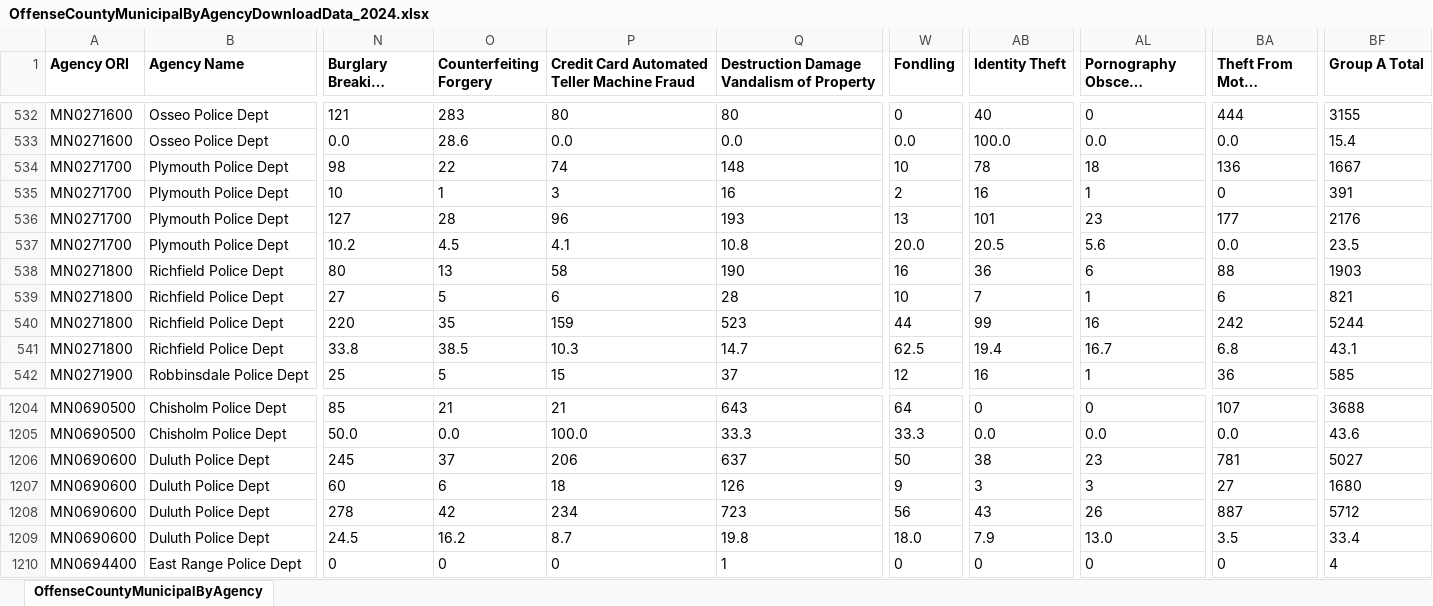
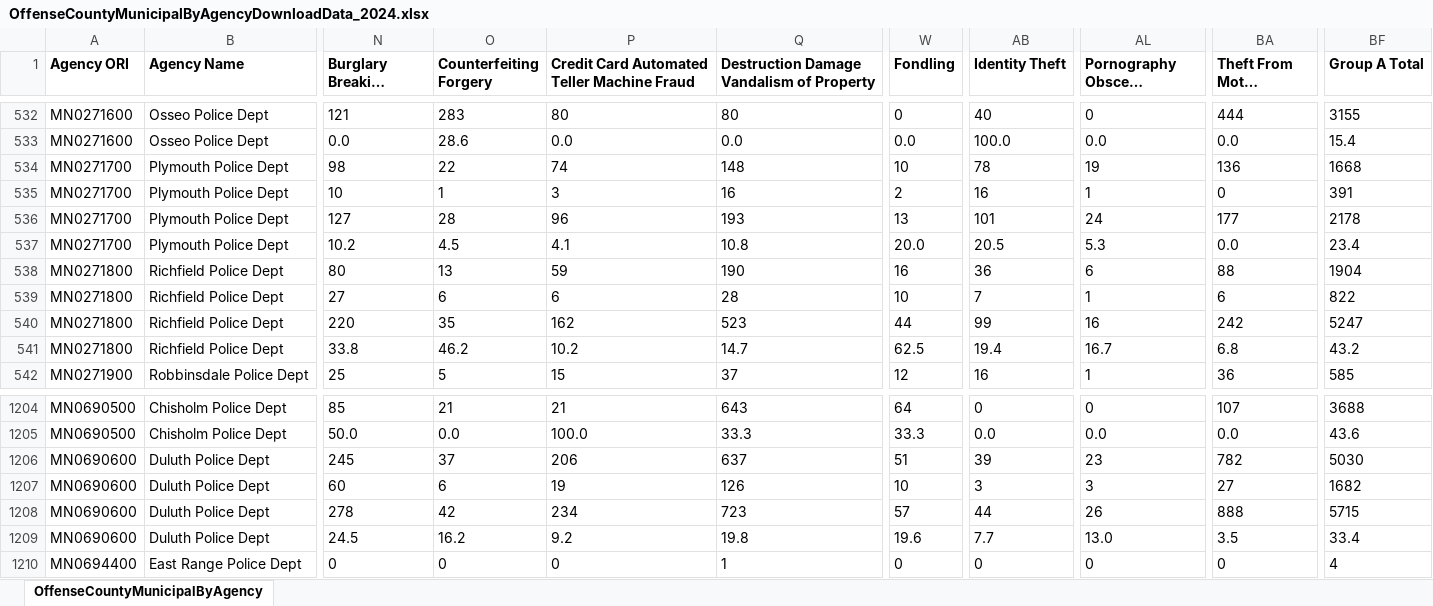
Before and after one commit to striblab/crimedash, an Excel workbook: store/nibrs/OffenseCountyMunicipalByAgencyDownloadData_2024.xlsx, sheet OffenseCountyMunicipalByAgency, drawn as a sheet; only a part is shown, gaps mark what is left out; long unchanged cells end in …; values as stored, in another font and other column widths than the file's, no borders; the diff covers the shown part only; the diff names each change by its address in the sheet, - before the commit and + after, or states it on an @@ line.

```diff
--- a/store/nibrs/OffenseCountyMunicipalByAgencyDownloadData_2024.xlsx (sheet OffenseCountyMunicipalByAgency)
+++ b/store/nibrs/OffenseCountyMunicipalByAgencyDownloadData_2024.xlsx (sheet OffenseCountyMunicipalByAgency)
-AL534 (Pornography Obscene Material): 18
+AL534 (Pornography Obscene Material): 19
-BF534 (Group A Total): 1667
+BF534 (Group A Total): 1668
-AL536 (Pornography Obscene Material): 23
+AL536 (Pornography Obscene Material): 24
-BF536 (Group A Total): 2176
+BF536 (Group A Total): 2178
-AL537 (Pornography Obscene Material): 5.6
+AL537 (Pornography Obscene Material): 5.3
-BF537 (Group A Total): 23.5
+BF537 (Group A Total): 23.4
-P538: 58
+P538: 59
-BF538 (Group A Total): 1903
+BF538 (Group A Total): 1904
-O539 (Counterfeiting Forgery): 5
+O539 (Counterfeiting Forgery): 6
-BF539 (Group A Total): 821
+BF539 (Group A Total): 822
-P540: 159
+P540: 162
-BF540 (Group A Total): 5244
+BF540 (Group A Total): 5247
-O541 (Counterfeiting Forgery): 38.5
+O541 (Counterfeiting Forgery): 46.2
-P541: 10.3
+P541: 10.2
-BF541 (Group A Total): 43.1
+BF541 (Group A Total): 43.2
-W1206 (Fondling): 50
+W1206 (Fondling): 51
-AB1206 (Identity Theft): 38
+AB1206 (Identity Theft): 39
-BA1206 (Theft From Motor Vehicle): 781
+BA1206 (Theft From Motor Vehicle): 782
-BF1206 (Group A Total): 5027
+BF1206 (Group A Total): 5030
-P1207: 18
+P1207: 19
-W1207 (Fondling): 9
+W1207 (Fondling): 10
-BF1207 (Group A Total): 1680
+BF1207 (Group A Total): 1682
-W1208 (Fondling): 56
+W1208 (Fondling): 57
-AB1208 (Identity Theft): 43
+AB1208 (Identity Theft): 44
-BA1208 (Theft From Motor Vehicle): 887
+BA1208 (Theft From Motor Vehicle): 888
-BF1208 (Group A Total): 5712
+BF1208 (Group A Total): 5715
-P1209: 8.7
+P1209: 9.2
-W1209 (Fondling): 18.0
+W1209 (Fondling): 19.6
-AB1209 (Identity Theft): 7.9
+AB1209 (Identity Theft): 7.7
```
Also changed, not shown: 75 edited cells elsewhere in this sheet, store/nibrs/OffenseCountyMunicipalByAgencyDownloadData_2021.xlsx, store/nibrs/OffenseCountyMunicipalByAgencyDownloadData_2022.xlsx, 20 other files.
